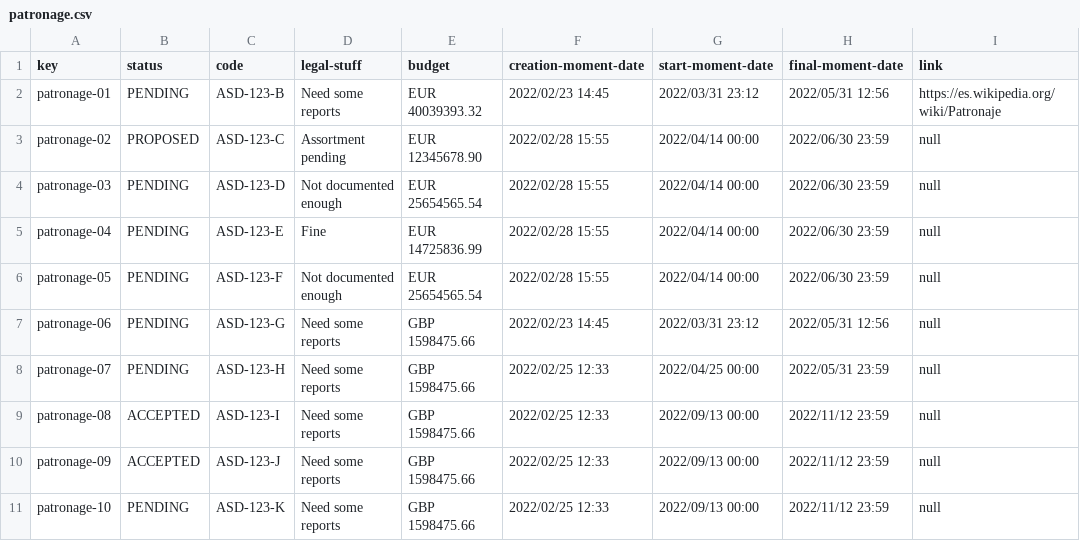
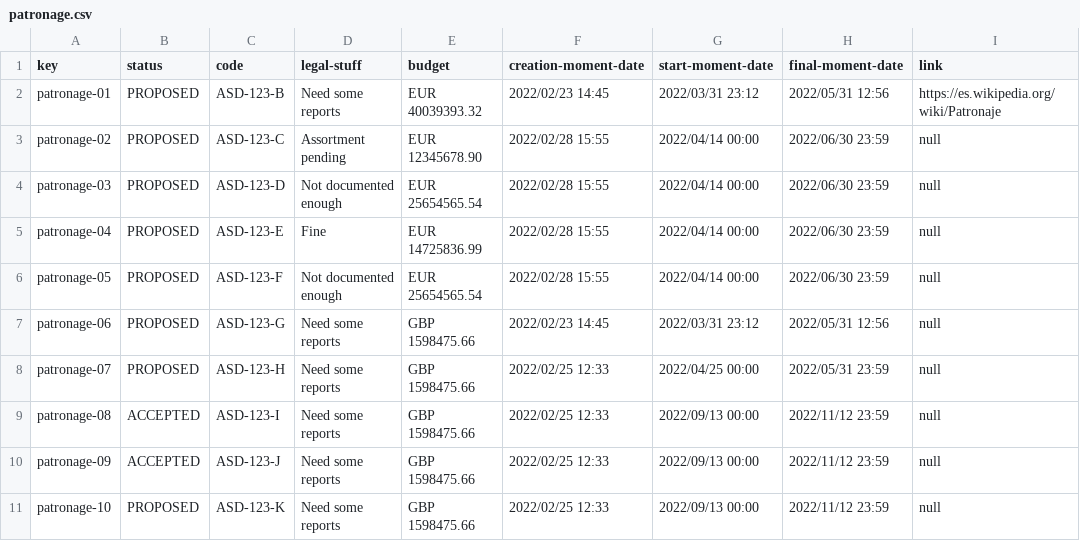
Before and after one commit to anac29/Acme-Toolkits, a CSV file: src/main/webapp/WEB-INF/resources/sample-data/patronage.csv, drawn as a sheet; only a part is shown; the diff names each change by its address in the sheet, - before the commit and + after, or states it on an @@ line.

Commit message:
Task 111: Fixed sample data

```diff
--- a/src/main/webapp/WEB-INF/resources/sample-data/patronage.csv
+++ b/src/main/webapp/WEB-INF/resources/sample-data/patronage.csv
-B2 (status): PENDING
+B2 (status): PROPOSED
-B4:B8 (status): PENDING
+B4:B8 (status): PROPOSED
-B11 (status): PENDING
+B11 (status): PROPOSED
```
